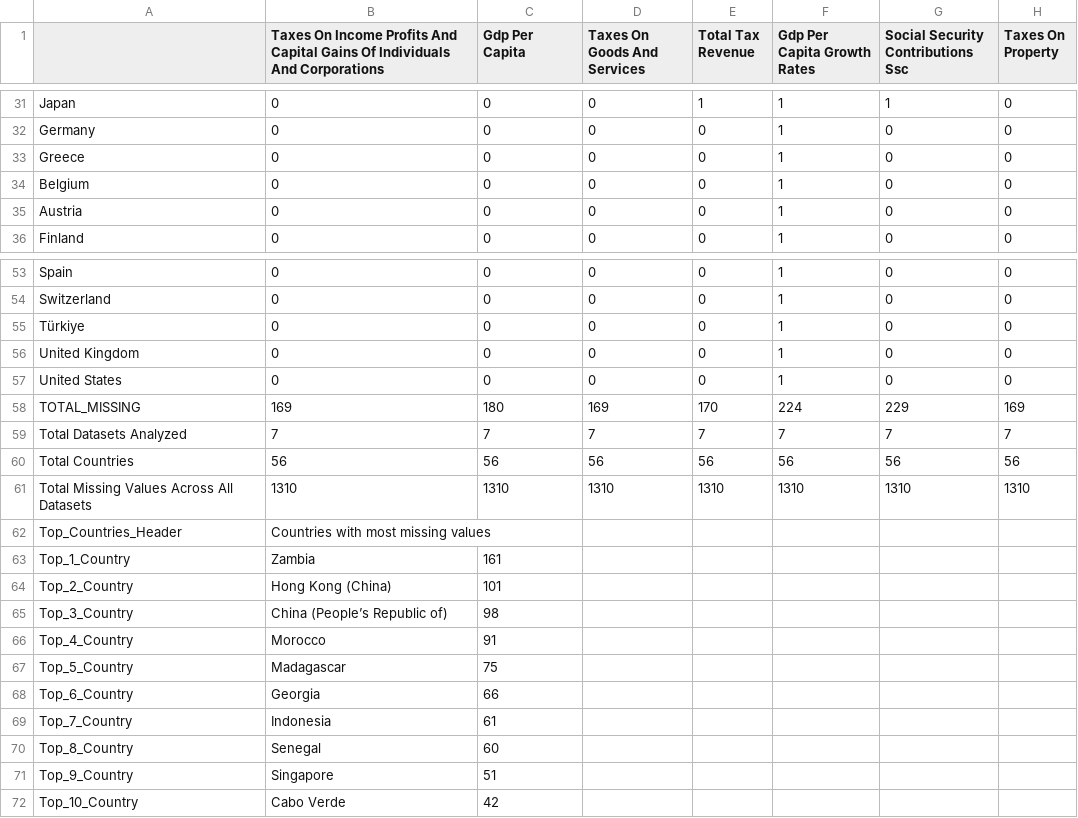
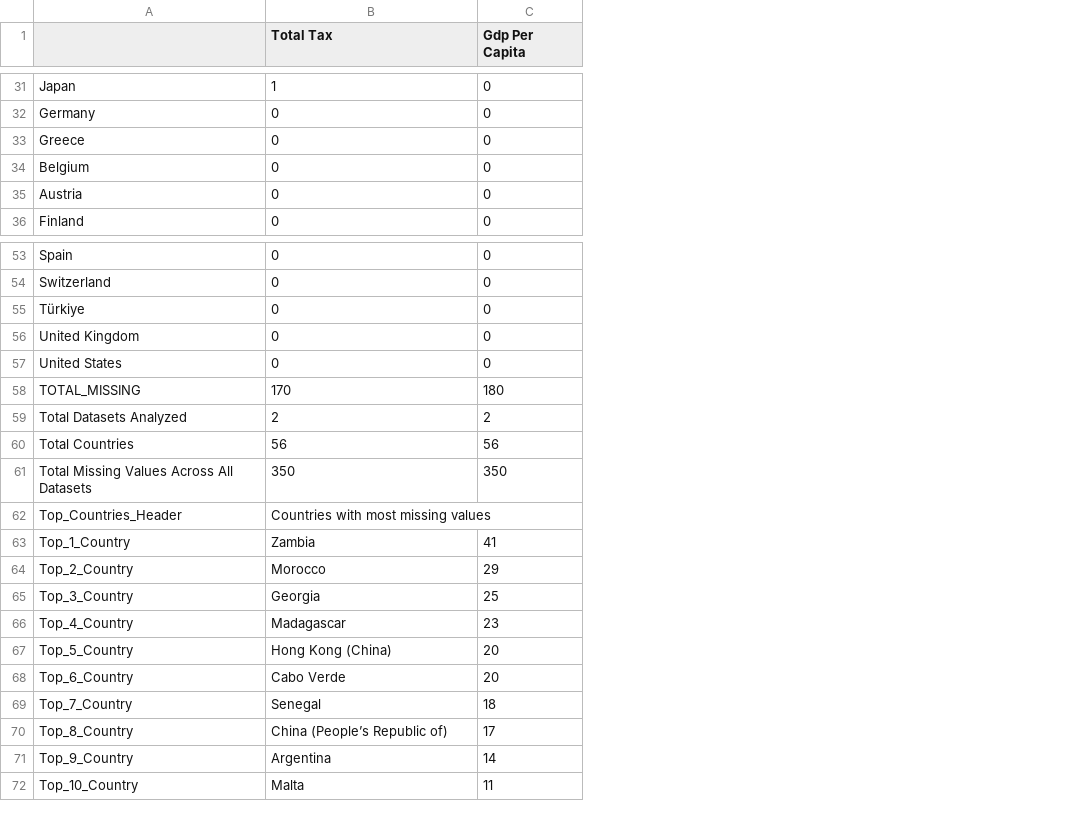
Before and after one commit to susannegreulich/taxmetrics, a CSV file: results/over_time/missing_values.csv, drawn as a sheet; only a part is shown, gaps mark what is left out; removed rows and columns are numbered as before the commit, all else as after; the diff covers the shown part only; the diff names each change by its address in the sheet, - before the commit and + after, or states it on an @@ line.

```diff
--- a/results/over_time/missing_values.csv
+++ b/results/over_time/missing_values.csv
-column D (Taxes On Goods And Services), rows 31-36: all 0; rows 53-61: 0 | 0 | 0 | 0 | 0 | 169 | 7 | 56 | 1310
-column E (Total Tax Revenue), rows 31-36: 1 | 0 | 0 | 0 | 0 | 0; rows 53-61: 0 | 0 | 0 | 0 | 0 | 170 | 7 | 56 | 1310
-column F (Gdp Per Capita Growth Rates), rows 31-36: all 1; rows 53-61: 1 | 1 | 1 | 1 | 1 | 224 | 7 | 56 | 1310
-column G, row 1: Social Security Contributions Ssc; rows 31-36: 1 | 0 | 0 | 0 | 0 | 0; rows 53-61: 0 | 0 | 0 | 0 | 0 | 229 | 7 | 56 | 1310
-column H (Taxes On Property), rows 31-36: all 0; rows 53-61: 0 | 0 | 0 | 0 | 0 | 169 | 7 | 56 | 1310
-B1: Taxes On Income Profits And Capital Gains Of Individuals And Corporations
+B1: Total Tax
-B31 (Total Tax): 0
+B31 (Total Tax): 1
-B58 (Total Tax): 169
+B58 (Total Tax): 170
-B59 (Total Tax): 7
+B59 (Total Tax): 2
-C59 (Gdp Per Capita): 7
+C59 (Gdp Per Capita): 2
-B61 (Total Tax): 1310
+B61 (Total Tax): 350
-C61 (Gdp Per Capita): 1310
+C61 (Gdp Per Capita): 350
-C63 (Gdp Per Capita): 161
+C63 (Gdp Per Capita): 41
-B64 (Total Tax): Hong Kong (China)
+B64 (Total Tax): Morocco
-C64 (Gdp Per Capita): 101
+C64 (Gdp Per Capita): 29
-B65 (Total Tax): China (People’s Republic of)
+B65 (Total Tax): Georgia
-C65 (Gdp Per Capita): 98
+C65 (Gdp Per Capita): 25
-B66 (Total Tax): Morocco
+B66 (Total Tax): Madagascar
-C66 (Gdp Per Capita): 91
+C66 (Gdp Per Capita): 23
-B67 (Total Tax): Madagascar
+B67 (Total Tax): Hong Kong (China)
-C67 (Gdp Per Capita): 75
+C67 (Gdp Per Capita): 20
-B68 (Total Tax): Georgia
+B68 (Total Tax): Cabo Verde
-C68 (Gdp Per Capita): 66
+C68 (Gdp Per Capita): 20
-B69 (Total Tax): Indonesia
+B69 (Total Tax): Senegal
-C69 (Gdp Per Capita): 61
+C69 (Gdp Per Capita): 18
-B70 (Total Tax): Senegal
+B70 (Total Tax): China (People’s Republic of)
-C70 (Gdp Per Capita): 60
+C70 (Gdp Per Capita): 17
-B71 (Total Tax): Singapore
+B71 (Total Tax): Argentina
-C71 (Gdp Per Capita): 51
+C71 (Gdp Per Capita): 14
-B72 (Total Tax): Cabo Verde
+B72 (Total Tax): Malta
-C72 (Gdp Per Capita): 42
+C72 (Gdp Per Capita): 11
```
Also changed, not shown: 16 moved rows elsewhere in this file, results/averages/all_metrics_country_averages.csv, results/averages/correlation_summary.csv, 28 other files.
